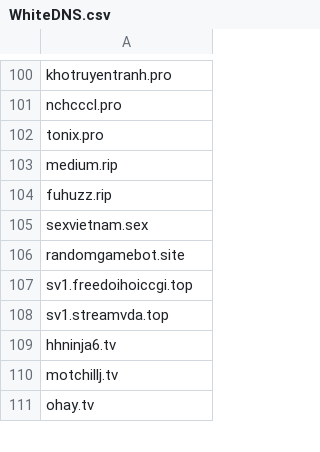
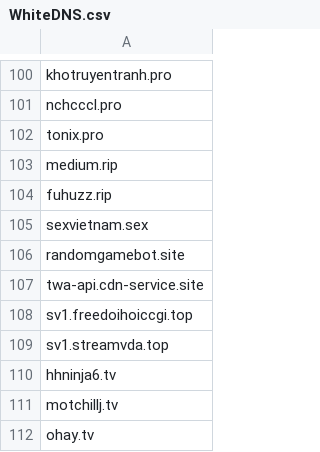
Before and after one commit to FlashStartDNS/dian, a CSV file: WhiteDNS.csv, drawn as a sheet; only a part is shown, gaps mark what is left out; the diff names each change by its address in the sheet, - before the commit and + after, or states it on an @@ line.

Commit message:
Update WhiteDNS.csv: uncategorized
twa-api.cdn-service.site (DLCoinBot Telegram)

```diff
--- a/WhiteDNS.csv
+++ b/WhiteDNS.csv
+row 107: twa-api.cdn-service.site
```
